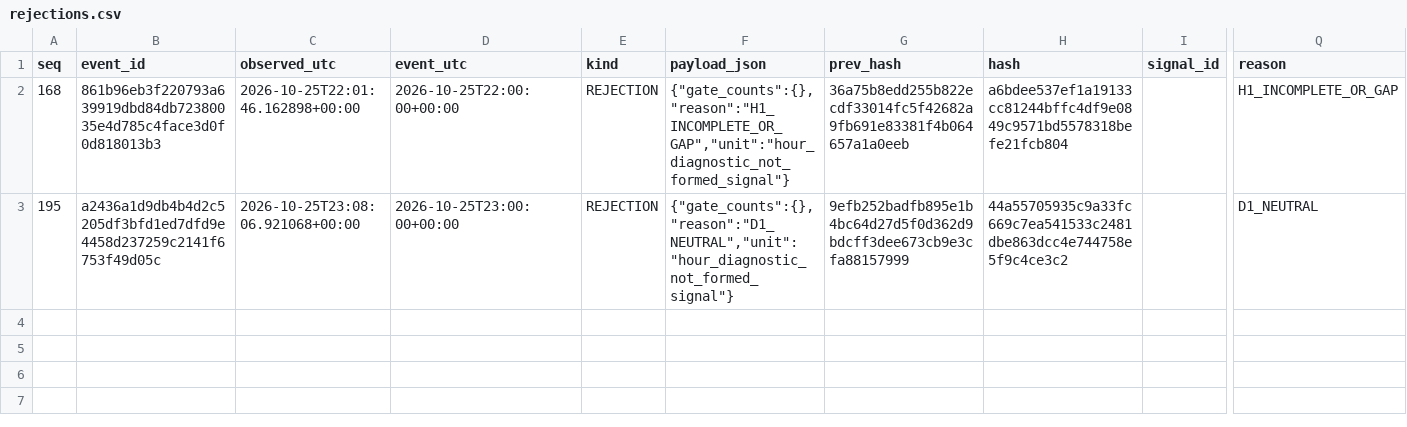
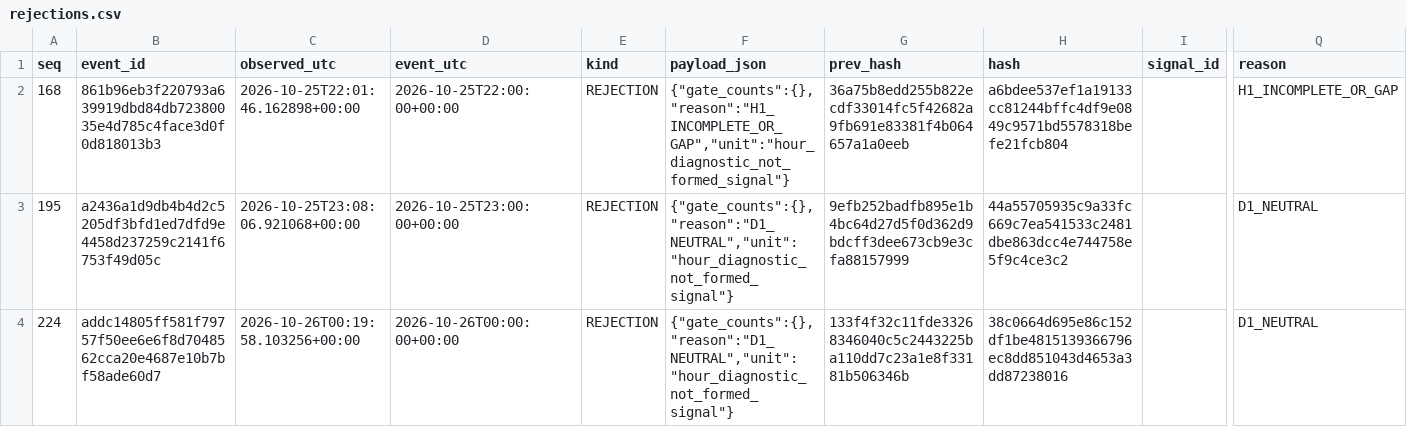
Before and after one commit to cardenm1/fx-signals-bot, a CSV file: session/rejections.csv, drawn as a sheet; only a part is shown, gaps mark what is left out; rows hold the shown columns only; the diff names each change by its address in the sheet, - before the commit and + after, or states it on an @@ line.

```diff
--- a/session/rejections.csv
+++ b/session/rejections.csv
+row 4: 224 | addc14805ff581f79757f50ee6e6f8d7048562cca20e4687e10b7bf58ade60d7 | 2026-10-26T00:19:58.103256+00:00 | 2026-10-26T00:00:00+00:00 | REJECTION | {"gate_counts":{},"reason":"D1_NEUTRAL","unit":"hour_diagnostic_not_formed_signal"} | 133f4f32c11fde33268346040c5c2443225ba110dd7c23a1e8f33181b506346b | 38c0664d695e86c152df1be4815139366796ec8dd851043d4653a3dd87238016 |  | D1_NEUTRAL
```
Also changed, not shown: session/events.csv, session/stages.csv, 2 other files.
